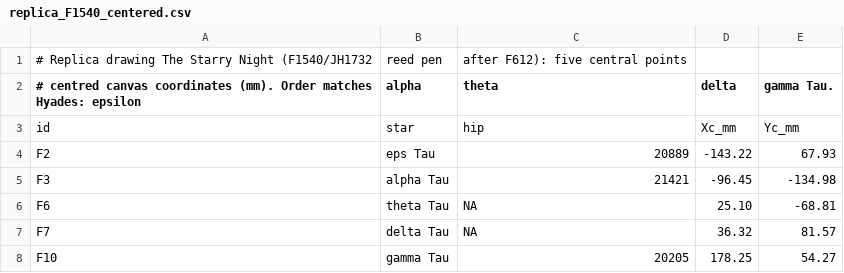
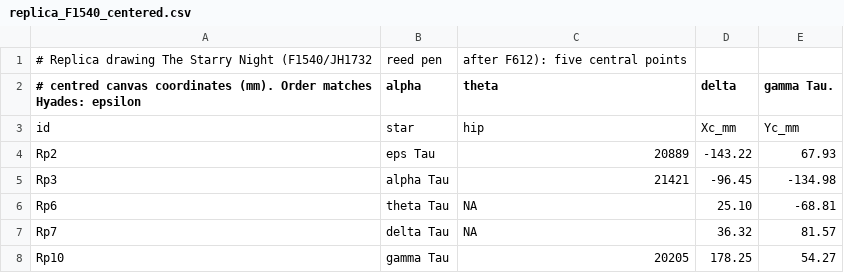
Before and after one commit to sllabinc/StarryNight, a CSV file: data/replica_F1540_centered.csv, drawn as a sheet.

```diff
--- a/data/replica_F1540_centered.csv
+++ b/data/replica_F1540_centered.csv
@@ -3,6 +3,6 @@
 id,star,hip,Xc_mm,Yc_mm
-F2,eps Tau,20889,-143.22,67.93
-F3,alpha Tau,21421,-96.45,-134.98
-F6,theta Tau,NA,25.10,-68.81
-F7,delta Tau,NA,36.32,81.57
-F10,gamma Tau,20205,178.25,54.27
+Rp2,eps Tau,20889,-143.22,67.93
+Rp3,alpha Tau,21421,-96.45,-134.98
+Rp6,theta Tau,NA,25.10,-68.81
+Rp7,delta Tau,NA,36.32,81.57
+Rp10,gamma Tau,20205,178.25,54.27
```
Also changed, not shown: data/F612_mean.csv, data/F612_measurements.csv, 4 other files.
